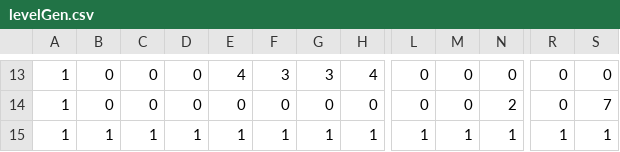
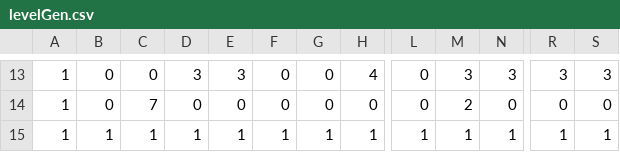
Before and after one commit to rhit-sappon/CSSE432FinalProject_BBOS_NoWav, a CSV file: levelGen.csv, drawn as a sheet; only a part is shown, gaps mark what is left out; the diff covers the shown part only; the diff names each change by its address in the sheet, - before the commit and + after, or states it on an @@ line.

```diff
--- a/levelGen.csv
+++ b/levelGen.csv
-D13: 0
+D13: 3
-E13: 4
+E13: 3
-F13: 3
+F13: 0
-G13: 3
+G13: 0
-M13: 0
+M13: 3
-N13: 0
+N13: 3
-R13: 0
+R13: 3
-S13: 0
+S13: 3
-C14: 0
+C14: 7
-M14: 0
+M14: 2
-N14: 2
+N14: 0
-S14: 7
+S14: 0
```
Also changed, not shown: 3 added rows, 3 removed rows and 25 edited cells elsewhere in this file, 29 other files.
